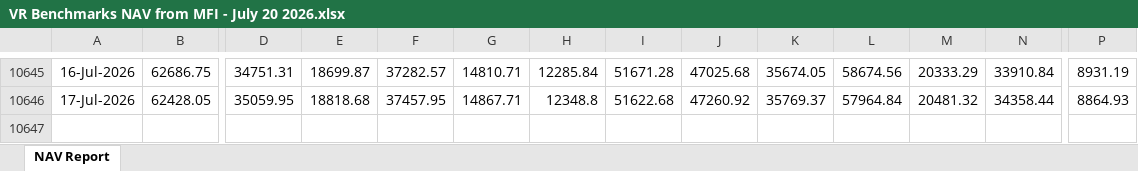
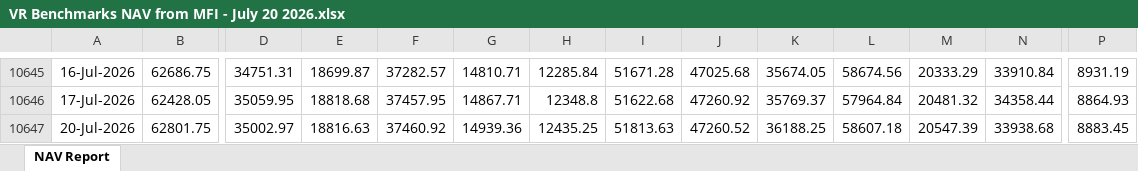
Before and after one commit to kartiksngh/MF-Peers-Comparison, an Excel workbook: July 20, 2026/Data/Benchmark NAV/VR Benchmarks NAV from MFI - July 20 2026.xlsx, sheet NAV Report, drawn as a sheet; only a part is shown, gaps mark what is left out; values as stored, in another font and other column widths than the file's, no borders; rows hold the shown columns only; the diff names each change by its address in the sheet, - before the commit and + after, or states it on an @@ line.

Commit message:
July 20, 2026 deck (weekly archive)

```diff
--- a/July 20, 2026/Data/Benchmark NAV/VR Benchmarks NAV from MFI - July 20 2026.xlsx (sheet NAV Report)
+++ b/July 20, 2026/Data/Benchmark NAV/VR Benchmarks NAV from MFI - July 20 2026.xlsx (sheet NAV Report)
+row 10647: 20-Jul-2026 | 62801.75 | 35002.97 | 18816.63 | 37460.92 | 14939.36 | 12435.25 | 51813.63 | 47260.52 | 36188.25 | 58607.18 | 20547.39 | 33938.68 | 8883.45
```
Also changed, not shown: 12 other files.
